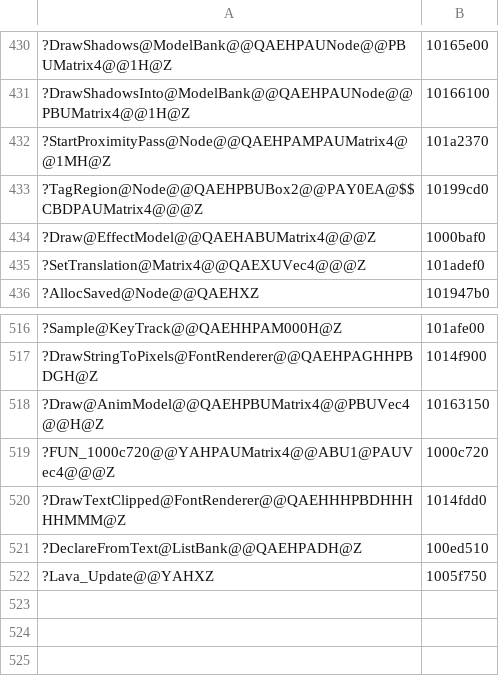
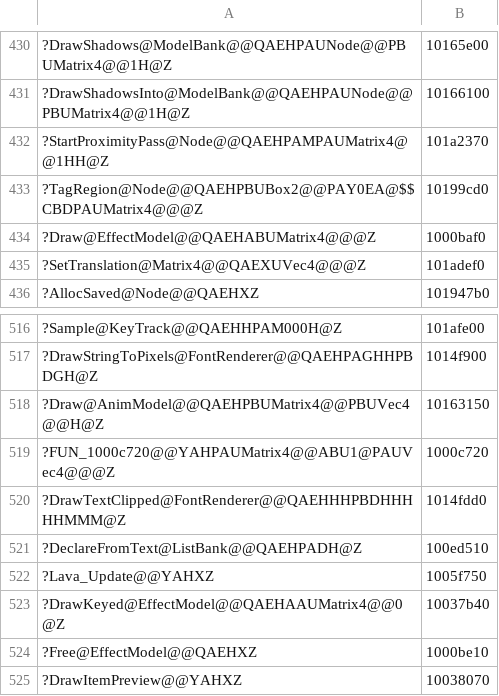
Before and after one commit to ObeseCatLord/Gurumin-Decompilation, a TSV file: decomp/obj_symbols.tsv, drawn as a sheet; only a part is shown, gaps mark what is left out; the diff names each change by its address in the sheet, - before the commit and + after, or states it on an @@ line.

```diff
--- a/decomp/obj_symbols.tsv
+++ b/decomp/obj_symbols.tsv
-A432: ?StartProximityPass@Node@@QAEHPAMPAUMatrix4@@1MH@Z
+A432: ?StartProximityPass@Node@@QAEHPAMPAUMatrix4@@1HH@Z
+row 523: ?DrawKeyed@EffectModel@@QAEHAAUMatrix4@@0@Z | 10037b40
+row 524: ?Free@EffectModel@@QAEHXZ | 1000be10
+row 525: ?DrawItemPreview@@YAHXZ | 10038070
```
Also changed, not shown: decomp/open.tsv, symbols.tsv, 28 other files.
